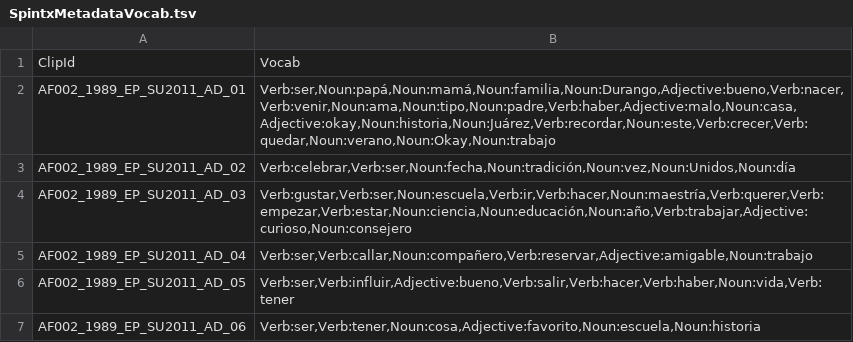
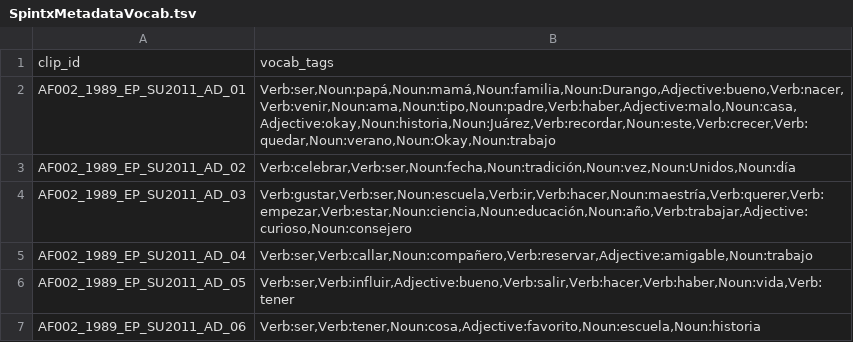
Before and after one commit to coerll/SpinTXCorpusData, a TSV file: ClipPedagogicalTags/SpintxMetadataVocab.tsv, drawn as a sheet; only a part is shown; removed rows and columns are numbered as before the commit, all else as after; the diff names each change by its address in the sheet, - before the commit and + after, or states it on an @@ line.

```diff
--- a/ClipPedagogicalTags/SpintxMetadataVocab.tsv
+++ b/ClipPedagogicalTags/SpintxMetadataVocab.tsv
-row 1: ClipId | Vocab
+row 1: clip_id | vocab_tags
```
Also changed, not shown: ClipPedagogicalTags/ClipMetadataPedagogical-DRAFT.tsv, ClipPedagogicalTags/ClipMetadataPedagogical-DRAFT2.tsv, 6 other files.
